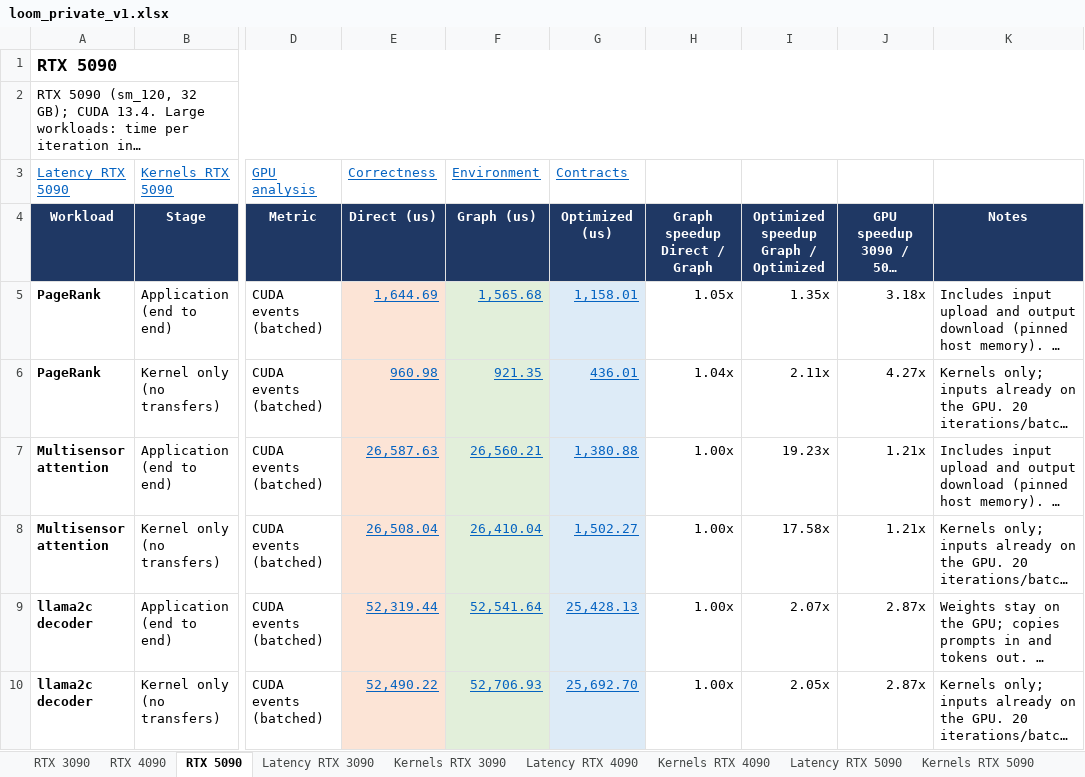
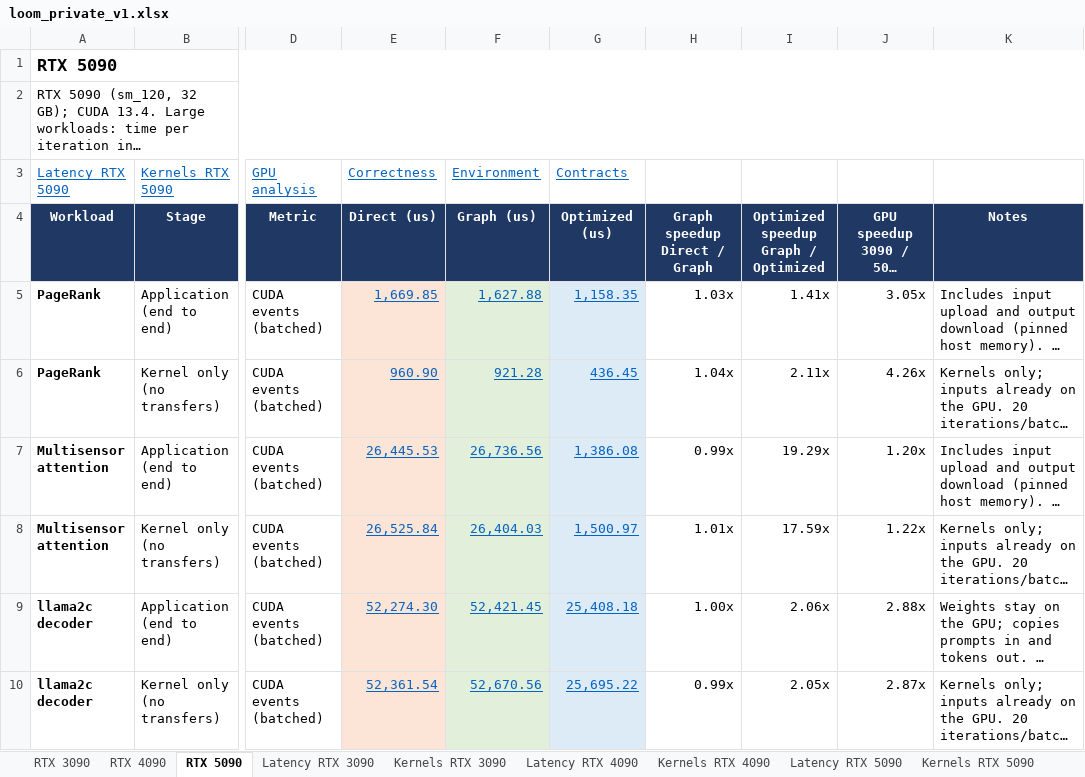
Before and after one commit to ankaijin/cuda-elastic, an Excel workbook: results/loom_private/loom_private_v1.xlsx, sheet RTX 5090, drawn as a sheet; only a part is shown, gaps mark what is left out; long unchanged cells end in …; values as stored, in another font and other column widths than the file's, no borders; the diff covers the shown part only; the diff names each change by its address in the sheet, - before the commit and + after, or states it on an @@ line.

```diff
--- a/results/loom_private/loom_private_v1.xlsx (sheet RTX 5090)
+++ b/results/loom_private/loom_private_v1.xlsx (sheet RTX 5090)
-E5 (Correctness): 1,644.69
+E5 (Correctness): 1,669.85
-F5 (Environment): 1,565.68
+F5 (Environment): 1,627.88
-G5 (Contracts): 1,158.01
+G5 (Contracts): 1,158.35
-H5: 1.05x
+H5: 1.03x
-I5: 1.35x
+I5: 1.41x
-J5: 3.18x
+J5: 3.05x
-E6 (Correctness): 960.98
+E6 (Correctness): 960.90
-F6 (Environment): 921.35
+F6 (Environment): 921.28
-G6 (Contracts): 436.01
+G6 (Contracts): 436.45
-J6: 4.27x
+J6: 4.26x
-E7 (Correctness): 26,587.63
+E7 (Correctness): 26,445.53
-F7 (Environment): 26,560.21
+F7 (Environment): 26,736.56
-G7 (Contracts): 1,380.88
+G7 (Contracts): 1,386.08
-H7: 1.00x
+H7: 0.99x
-I7: 19.23x
+I7: 19.29x
-J7: 1.21x
+J7: 1.20x
-E8 (Correctness): 26,508.04
+E8 (Correctness): 26,525.84
-F8 (Environment): 26,410.04
+F8 (Environment): 26,404.03
-G8 (Contracts): 1,502.27
+G8 (Contracts): 1,500.97
-H8: 1.00x
+H8: 1.01x
-I8: 17.58x
+I8: 17.59x
-J8: 1.21x
+J8: 1.22x
-E9 (Correctness): 52,319.44
+E9 (Correctness): 52,274.30
-F9 (Environment): 52,541.64
+F9 (Environment): 52,421.45
-G9 (Contracts): 25,428.13
+G9 (Contracts): 25,408.18
-I9: 2.07x
+I9: 2.06x
-J9: 2.87x
+J9: 2.88x
-E10 (Correctness): 52,490.22
+E10 (Correctness): 52,361.54
-F10 (Environment): 52,706.93
+F10 (Environment): 52,670.56
-G10 (Contracts): 25,692.70
+G10 (Contracts): 25,695.22
-H10: 1.00x
+H10: 0.99x
```
Also changed, not shown: 23 edited cells elsewhere in this sheet, sheet NCU launches RTX 3090, sheet NCU launches RTX 5090, sheet ncu metrics (RTX 5090), sheet ncu metrics (RTX 3090), sheet Sources, sheet Latency RTX 5090, 10 more sheets, 4 other files.
